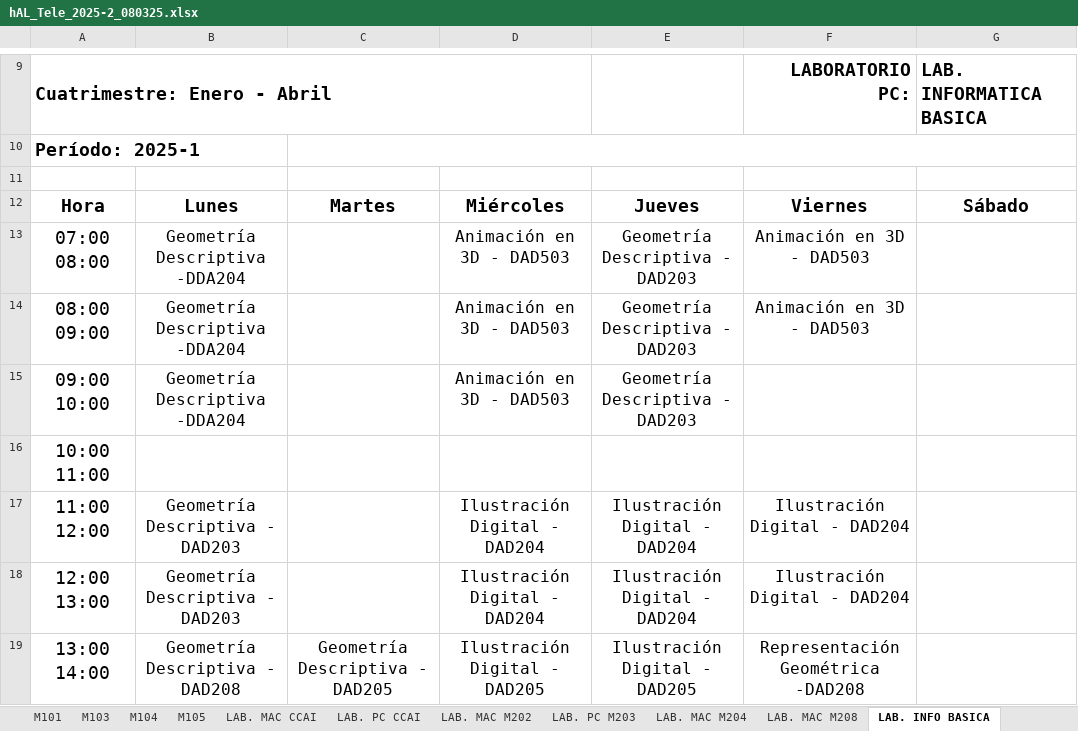
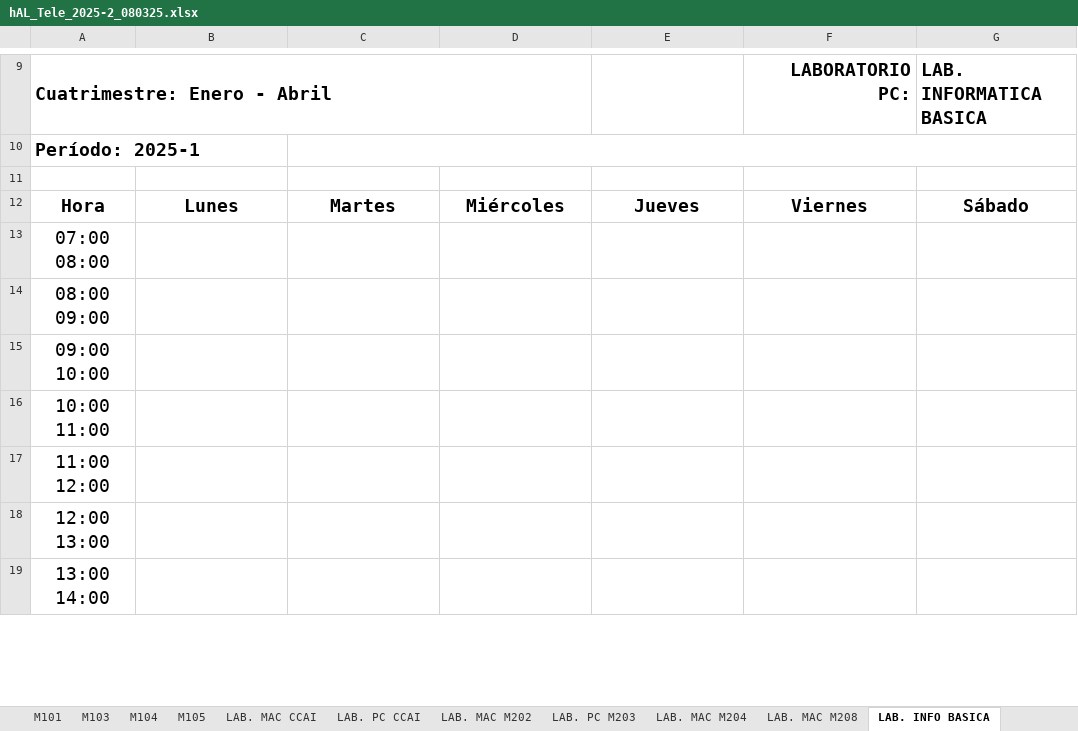
Before and after one commit to hackuna885/carga2025_2, an Excel workbook: hAL_Tele_2025-2_080325.xlsx, sheet LAB. INFO BASICA, drawn as a sheet; only a part is shown, gaps mark what is left out; values as stored, in another font and other column widths than the file's, no borders; charts and pictures not drawn; the diff covers the shown part only; the diff names each change by its address in the sheet, - before the commit and + after, or states it on an @@ line.

```diff
--- a/hAL_Tele_2025-2_080325.xlsx (sheet LAB. INFO BASICA)
+++ b/hAL_Tele_2025-2_080325.xlsx (sheet LAB. INFO BASICA)
-B13:B15: Geometría Descriptiva -DDA204
+B13:B15: (empty)
-D13:D15: Animación en 3D - DAD503
+D13:D15: (empty)
-E13:E15: Geometría Descriptiva - DAD203
+E13:E15: (empty)
-F13:F14: Animación en 3D - DAD503
+F13:F14: (empty)
-B17:B18: Geometría Descriptiva - DAD203
+B17:B18: (empty)
-D17:D18: Ilustración Digital - DAD204
+D17:D18: (empty)
-E17:E18: Ilustración Digital - DAD204
+E17:E18: (empty)
-F17:F18: Ilustración Digital - DAD204
+F17:F18: (empty)
-B19: Geometría Descriptiva - DAD208
+B19: (empty)
-C19: Geometría Descriptiva - DAD205
+C19: (empty)
-D19: Ilustración Digital - DAD205
+D19: (empty)
-E19: Ilustración Digital - DAD205
+E19: (empty)
-F19: Representación Geométrica -DAD208
+F19: (empty)
```
Also changed, not shown: 27 edited cells elsewhere in this sheet, sheet LAB. MAC M202, sheet M211, sheet LAB. PC CCAI, sheet L PC M106, sheet LAB. PC M203, sheet L PC M108, 21 more sheets, charts or pictures, cHorPTC_Tele_2025-2_080325.xlsx.
